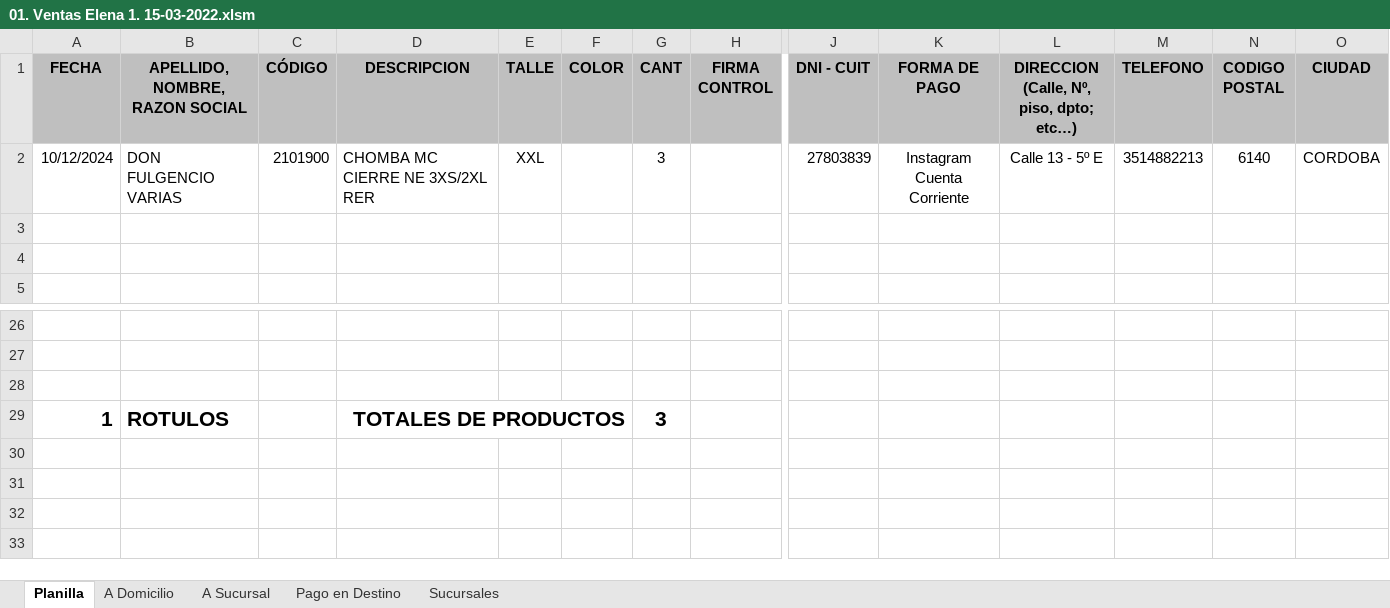
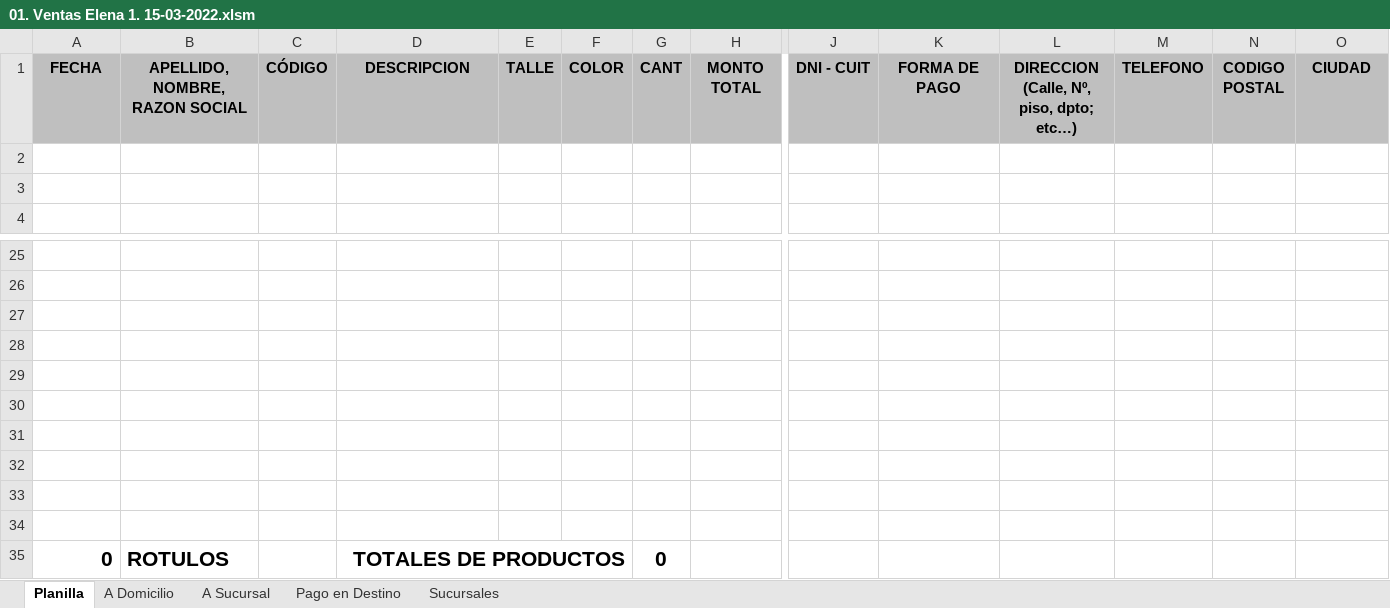
Before and after one commit to edgardoraul/archivos_bat, an Excel workbook: 01. Ventas Elena 1. 15-03-2022.xlsm, sheet Planilla, drawn as a sheet; only a part is shown, gaps mark what is left out; values as stored, in another font and other column widths than the file's, no borders; charts and pictures and conditional formats not drawn; removed rows and columns are numbered as before the commit, all else as after; rows hold the shown columns only; the diff names each change by its address in the sheet, - before the commit and + after, or states it on an @@ line.

Commit message:
Mejoras
1. Seguridad selectiva en no permitir cambios en las hojas y la estructura del libro.
2. Simplificación de las opciones de pago.
3. Formato de dinero y cambio de título en una columna.
4. Campo Provincia modificable en hoja A DOMICILIO.
5. Faltaría actualizar listado de sucursales del Correo Argentino.

```diff
--- a/01. Ventas Elena 1. 15-03-2022.xlsm (sheet Planilla)
+++ b/01. Ventas Elena 1. 15-03-2022.xlsm (sheet Planilla)
-H1: FIRMA CONTROL
+H1: MONTO TOTAL
-row 2: 10/12/2024 | DON FULGENCIO VARIAS | 2101900 | CHOMBA MC CIERRE NE 3XS/2XL RER | XXL |  | 3 |  | 27803839 | Instagram Cuenta Corriente | Calle 13 - 5º E | 3514882213 | 6140 | CORDOBA
-row 28: 1 | ROTULOS |  | TOTALES DE PRODUCTOS |  |  | 3
+row 28: (empty)
-D29:F29 merged
+row 29: (empty)
+row 30: (empty)
+row 31: (empty)
+row 32: (empty)
+row 33: (empty)
+row 34: (empty)
+row 35: 0 | ROTULOS |  | TOTALES DE PRODUCTOS |  |  | 0
```
Also changed, not shown: formulas that keep their value.
